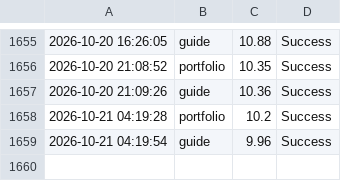
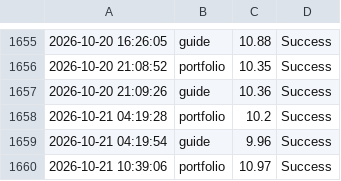
Before and after one commit to ntkauffman1/professional-portfolio, a CSV file: app_performance_log.csv, drawn as a sheet; only a part is shown, gaps mark what is left out; the diff names each change by its address in the sheet, - before the commit and + after, or states it on an @@ line.

```diff
--- a/app_performance_log.csv
+++ b/app_performance_log.csv
+row 1660: 2026-10-21 10:39:06 | portfolio | 10.97 | Success
```
